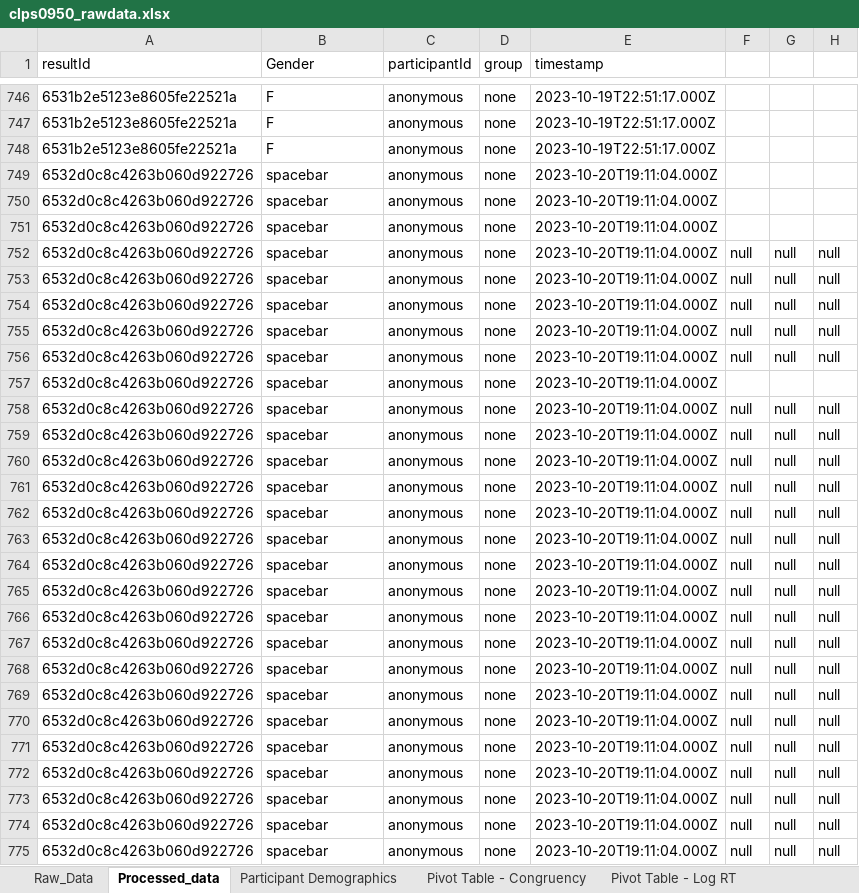
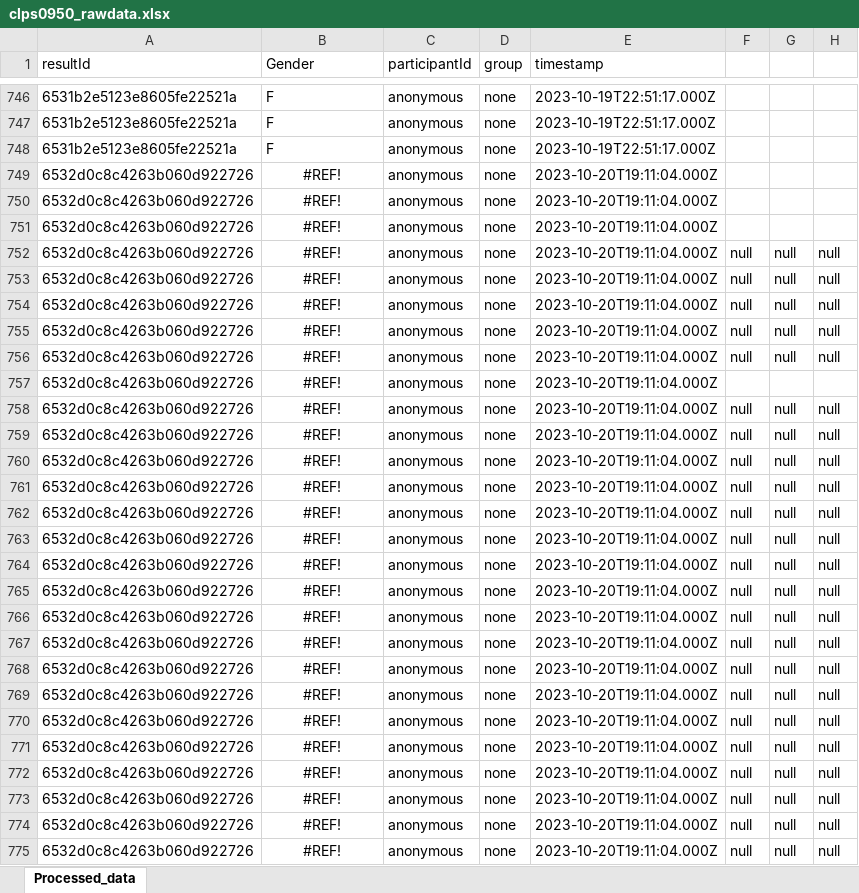
Before and after one commit to icamara02/clps0950project, an Excel workbook: clps0950_rawdata.xlsx, sheet Processed_data, drawn as a sheet; only a part is shown, gaps mark what is left out; values as stored, in another font and other column widths than the file's, no borders; charts and pictures not drawn; the diff covers the shown part only; the diff names each change by its address in the sheet, - before the commit and + after, or states it on an @@ line.

```diff
--- a/clps0950_rawdata.xlsx (sheet Processed_data)
+++ b/clps0950_rawdata.xlsx (sheet Processed_data)
-sheet tab: Raw_Data
-sheet tab: Participant Demographics
-sheet tab: Pivot Table - Congruency
-sheet tab: Pivot Table - Log RT
-B749:B775 (Gender): spacebar
+B749:B775 (Gender): #REF!
-B749:B775 alignment: left
+B749:B775 alignment: center
```
Also changed, not shown: 222 edited cells and cell formats elsewhere in this sheet, other sheet tabs, charts or pictures.
